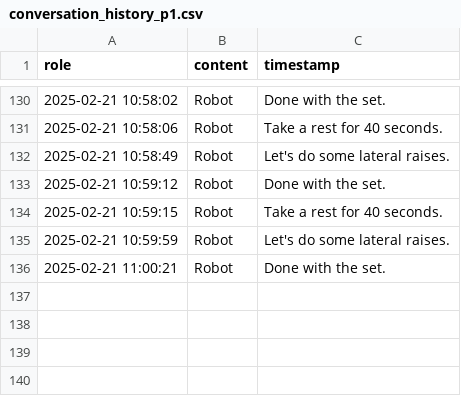
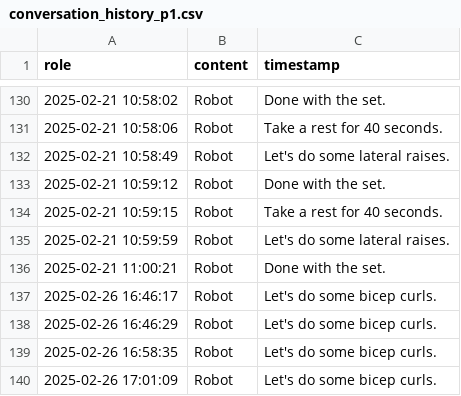
Before and after one commit to raynahata/ExerciseCoach, a CSV file: scripts/ExerciseCoach-main/conversation_files/conversation_history_p1.csv, drawn as a sheet; only a part is shown, gaps mark what is left out; the diff names each change by its address in the sheet, - before the commit and + after, or states it on an @@ line.

```diff
--- a/scripts/ExerciseCoach-main/conversation_files/conversation_history_p1.csv
+++ b/scripts/ExerciseCoach-main/conversation_files/conversation_history_p1.csv
+row 137: 2025-02-26 16:46:17 | Robot | Let's do some bicep curls.
+row 138: 2025-02-26 16:46:29 | Robot | Let's do some bicep curls.
+row 139: 2025-02-26 16:58:35 | Robot | Let's do some bicep curls.
+row 140: 2025-02-26 17:01:09 | Robot | Let's do some bicep curls.
```
Also changed, not shown: 5 other files.
